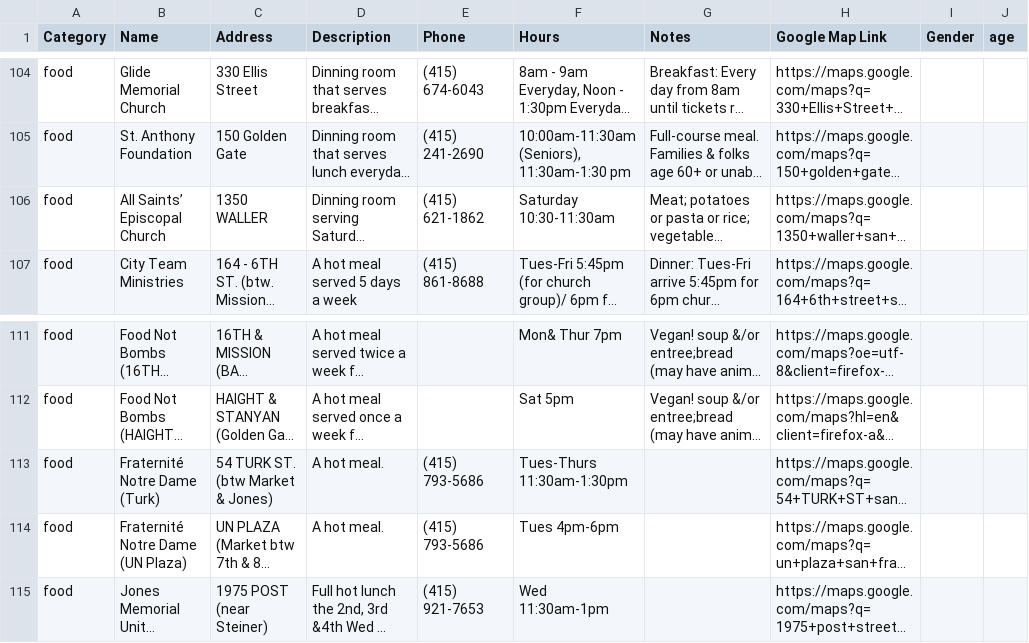
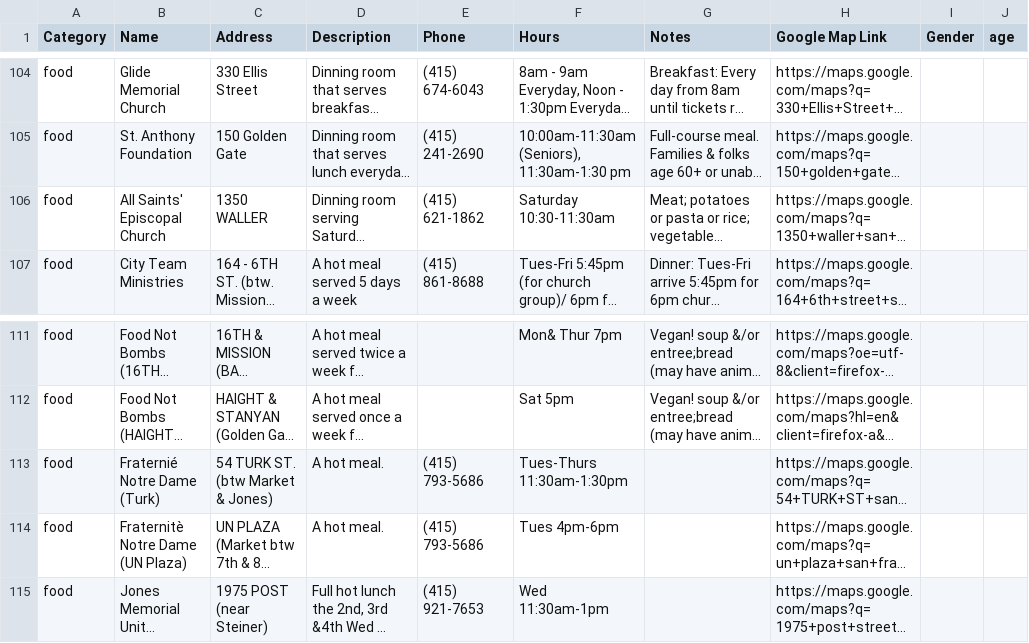
Before and after one commit to zendesk/linksf, a CSV file: data/all.csv, drawn as a sheet; only a part is shown, gaps mark what is left out; long unchanged cells end in …; the diff names each change by its address in the sheet, - before the commit and + after, or states it on an @@ line.

Commit message:
fix some bad looking data

```diff
--- a/data/all.csv
+++ b/data/all.csv
-B106 (Name): All Saints’ Episcopal Church
+B106 (Name): All Saints' Episcopal Church
-B113 (Name): Fraternité Notre Dame (Turk)
+B113 (Name): Fraternié Notre Dame (Turk)
-B114 (Name): Fraternité Notre Dame (UN Plaza)
+B114 (Name): Fraternitè Notre Dame (UN Plaza)
```
